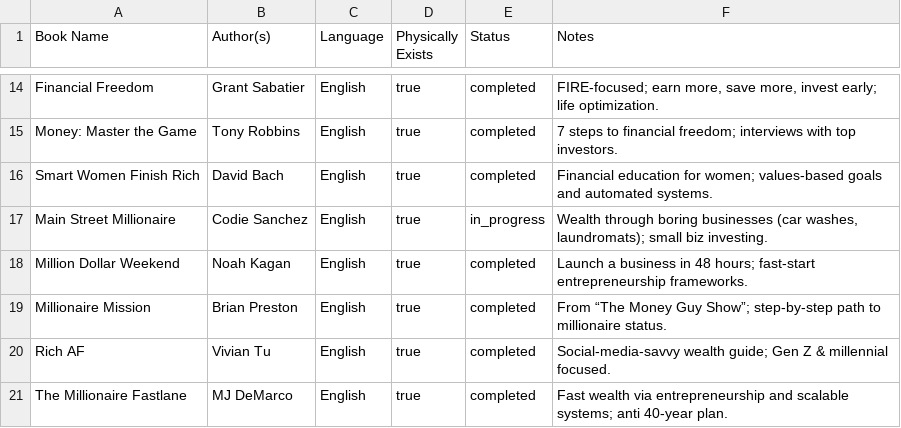
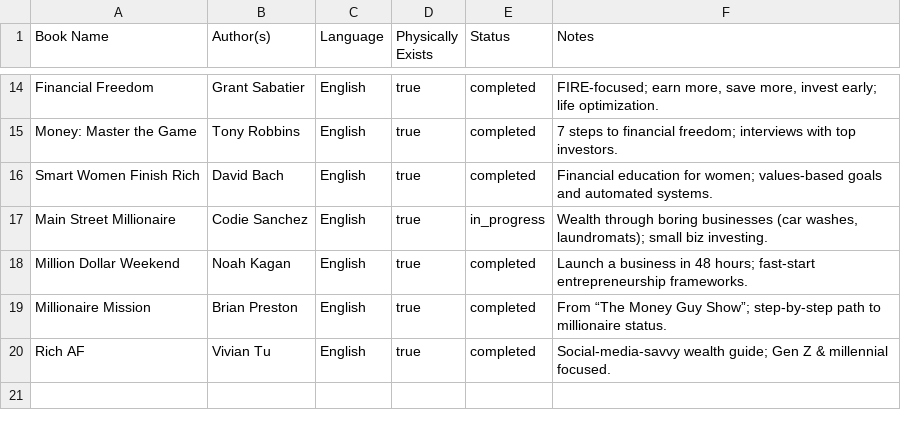
Before and after one commit to scraper-bots/works_az, a CSV file: to_read.csv, drawn as a sheet; only a part is shown, gaps mark what is left out; the diff names each change by its address in the sheet, - before the commit and + after, or states it on an @@ line.

Commit message:
Update to_read.csv

```diff
--- a/to_read.csv
+++ b/to_read.csv
-row 21: The Millionaire Fastlane | MJ DeMarco | English | true | completed | Fast wealth via entrepreneurship and scalable systems; anti 40-year plan.
```
